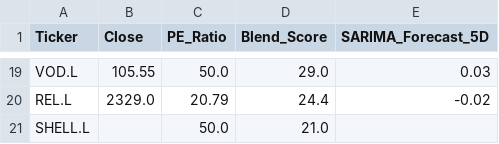
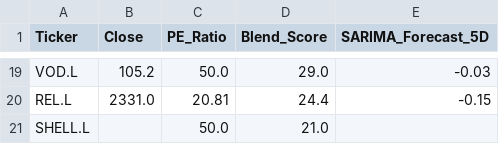
Before and after one commit to Chakarav/AI-Stock-Ranker, a CSV file: UK_Market_Data.csv, drawn as a sheet; only a part is shown, gaps mark what is left out; the diff covers the shown part only; the diff names each change by its address in the sheet, - before the commit and + after, or states it on an @@ line.

```diff
--- a/UK_Market_Data.csv
+++ b/UK_Market_Data.csv
-B19 (Close): 105.55
+B19 (Close): 105.2
-E19 (SARIMA_Forecast_5D): 0.03
+E19 (SARIMA_Forecast_5D): -0.03
-B20 (Close): 2329.0
+B20 (Close): 2331.0
-C20 (PE_Ratio): 20.79
+C20 (PE_Ratio): 20.81
-E20 (SARIMA_Forecast_5D): -0.02
+E20 (SARIMA_Forecast_5D): -0.15
```
Also changed, not shown: 61 edited cells elsewhere in this file, IN_Market_Data.csv, US_Market_Data.csv.
